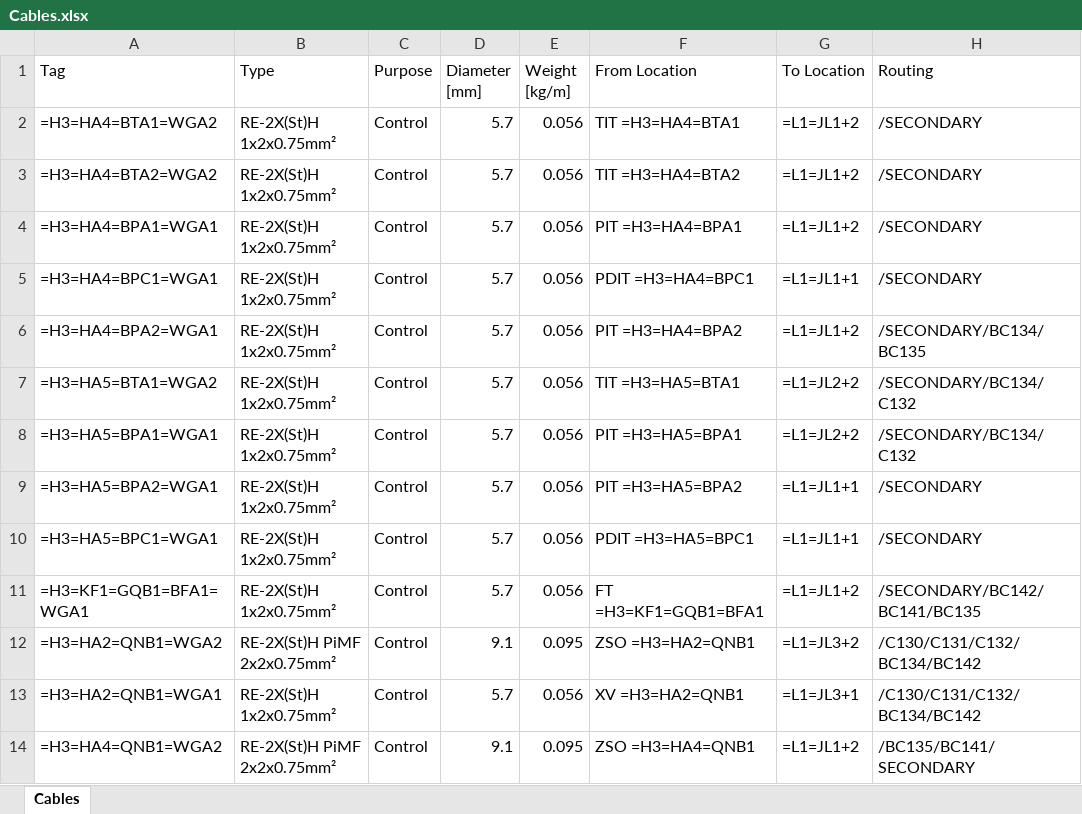
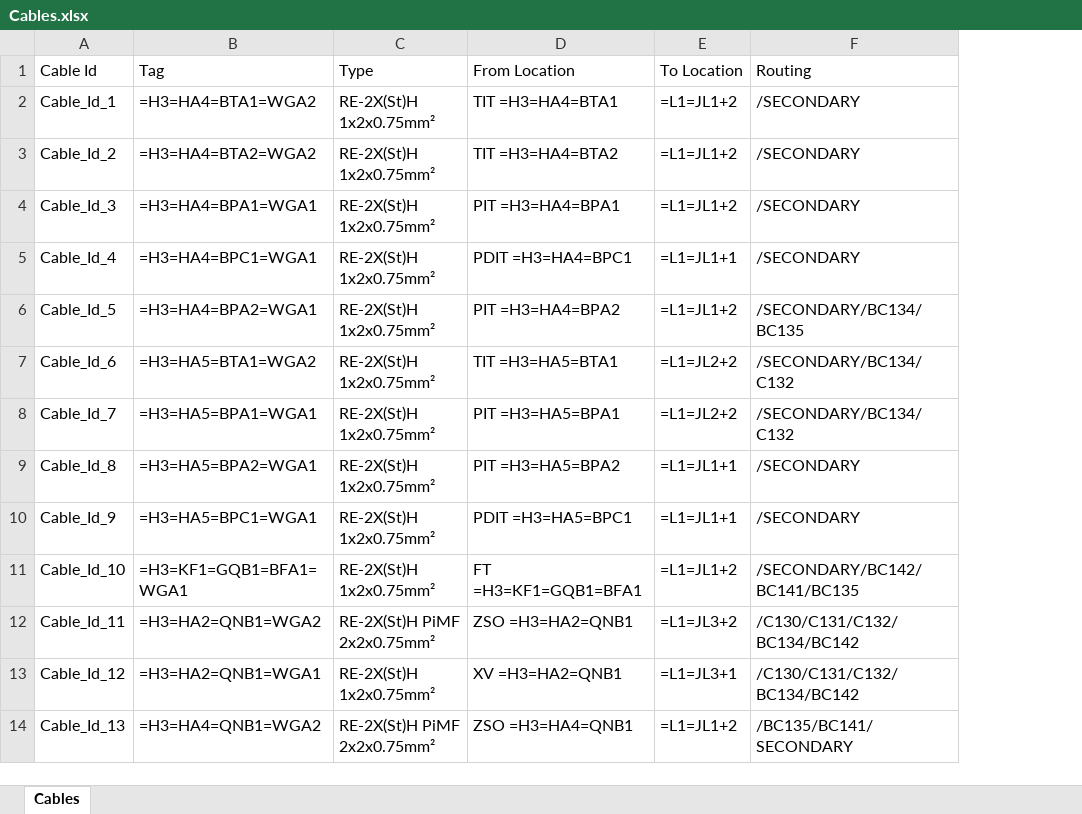
Before and after one commit to MrToKa/WFC, an Excel workbook: Template files/Cables.xlsx, sheet Cables, drawn as a sheet; only a part is shown; values as stored, in another font and other column widths than the file's, no borders; table styles not drawn; removed rows and columns are numbered as before the commit, all else as after; the diff names each change by its address in the sheet, - before the commit and + after, or states it on an @@ line.

Commit message:
feat: add cables management to project details
- Integrated cables router into projects routes.
- Added validation schemas for creating and updating cables.
- Implemented API functions for fetching, creating, updating, deleting, importing, and exporting cables.
- Enhanced ProjectDetails component to manage cables, including dialogs for creating and editing cables.
- Added pagination and loading states for cables list.
- Updated UI to include actions for cables management and improved error handling.

```diff
--- a/Template files/Cables.xlsx (sheet Cables)
+++ b/Template files/Cables.xlsx (sheet Cables)
+column A (Cable Id), rows 2-14: Cable_Id_1 | Cable_Id_2 | Cable_Id_3 | Cable_Id_4 | Cable_Id_5 | Cable_Id_6 | Cable_Id_7 | Cable_Id_8 | Cable_Id_9 | Cable_Id_10 | Cable_Id_11 | Cable_Id_12 | Cable_Id_13
-column C (Purpose), rows 2-14: all Control
-column D (Diameter [mm]), rows 2-14: 5.7 | 5.7 | 5.7 | 5.7 | 5.7 | 5.7 | 5.7 | 5.7 | 5.7 | 5.7 | 9.1 | 5.7 | 9.1
-column E (Weight [kg/m]), rows 2-14: 0.056 | 0.056 | 0.056 | 0.056 | 0.056 | 0.056 | 0.056 | 0.056 | 0.056 | 0.056 | 0.095 | 0.056 | 0.095
```
Also changed, not shown: 10 other files.
